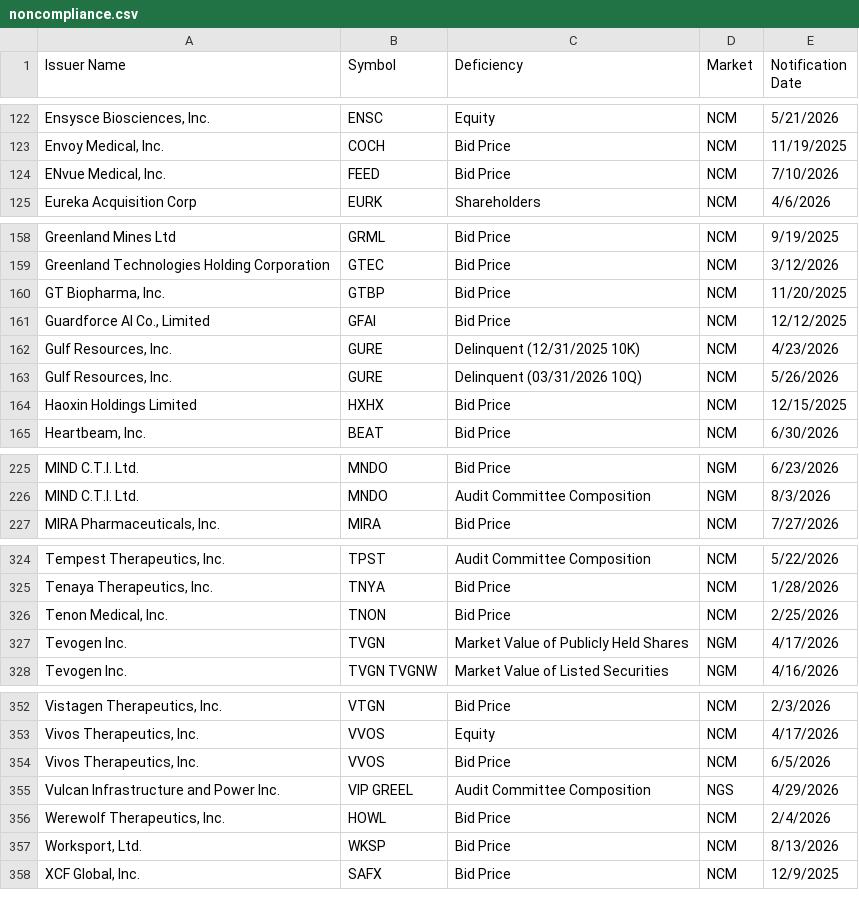
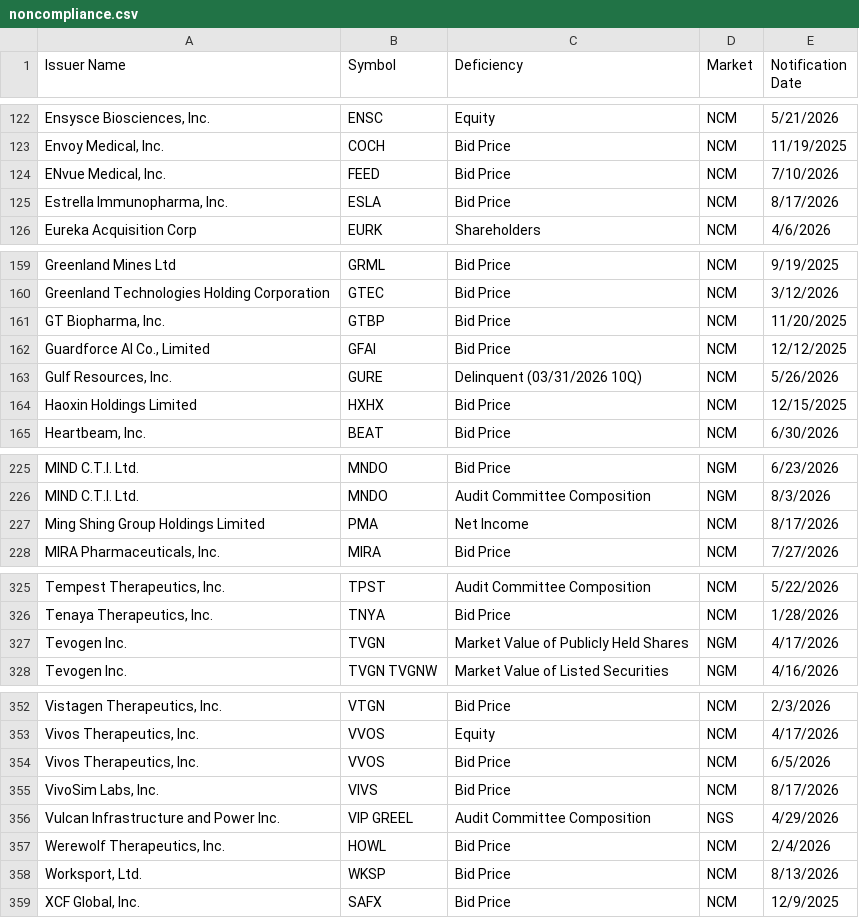
Before and after one commit to ieattokens/noncompliance, a CSV file: noncompliance.csv, drawn as a sheet; only a part is shown, gaps mark what is left out; removed rows and columns are numbered as before the commit, all else as after; the diff names each change by its address in the sheet, - before the commit and + after, or states it on an @@ line.

```diff
--- a/noncompliance.csv
+++ b/noncompliance.csv
+row 125: Estrella Immunopharma, Inc. | ESLA | Bid Price | NCM | 8/17/2026
-row 162: Gulf Resources, Inc. | GURE | Delinquent (12/31/2025 10K) | NCM | 4/23/2026
+row 227: Ming Shing Group Holdings Limited | PMA | Net Income | NCM | 8/17/2026
-row 326: Tenon Medical, Inc. | TNON | Bid Price | NCM | 2/25/2026
+row 355: VivoSim Labs, Inc. | VIVS | Bid Price | NCM | 8/17/2026
```
Also changed, not shown: 1 other file.
